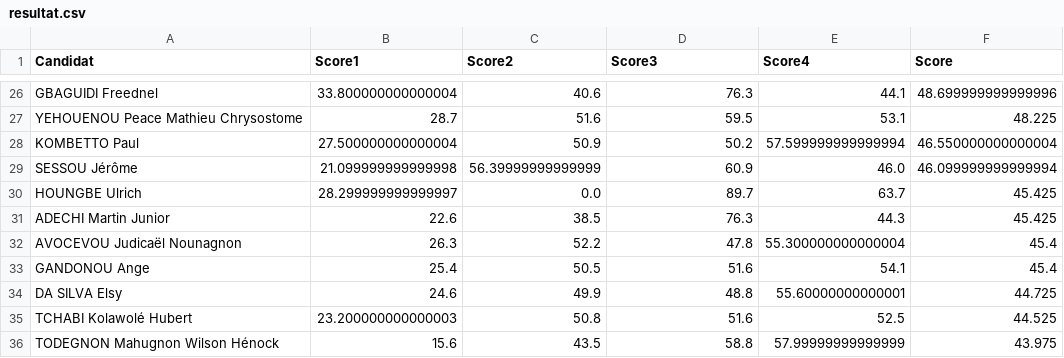
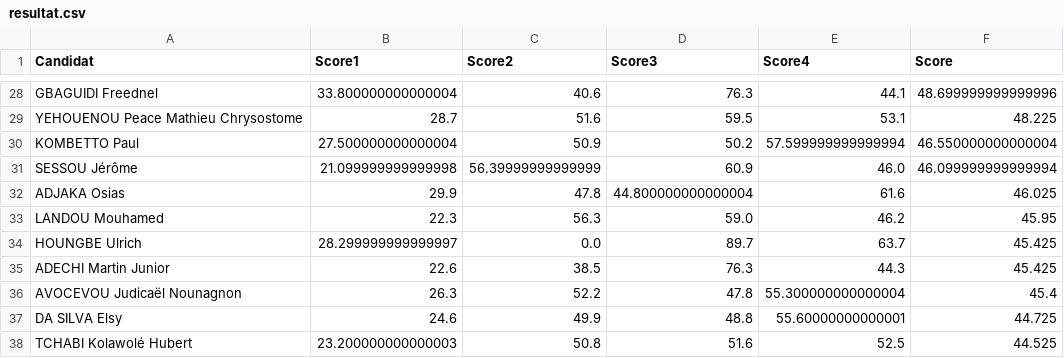
Before and after one commit to JospinJudes/jospinjudes.github.io, a CSV file: assets/data/resultat.csv, drawn as a sheet; only a part is shown, gaps mark what is left out; the shorter side is filled out with more unchanged rows; removed rows and columns are numbered as before the commit, all else as after; the diff covers the shown part only; the diff names each change by its address in the sheet, - before the commit and + after, or states it on an @@ line.

```diff
--- a/assets/data/resultat.csv
+++ b/assets/data/resultat.csv
+row 32: ADJAKA Osias | 29.9 | 47.8 | 44.800000000000004 | 61.6 | 46.025
+row 33: LANDOU Mouhamed | 22.3 | 56.3 | 59.0 | 46.2 | 45.95
-row 33: GANDONOU Ange | 25.4 | 50.5 | 51.6 | 54.1 | 45.4
```
Also changed, not shown: 9 added rows, 9 removed rows, 7 moved rows and 23 edited cells elsewhere in this file.
